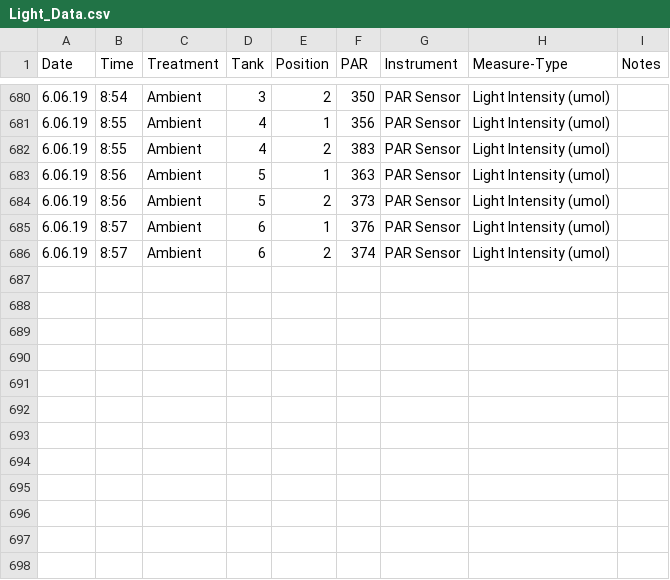
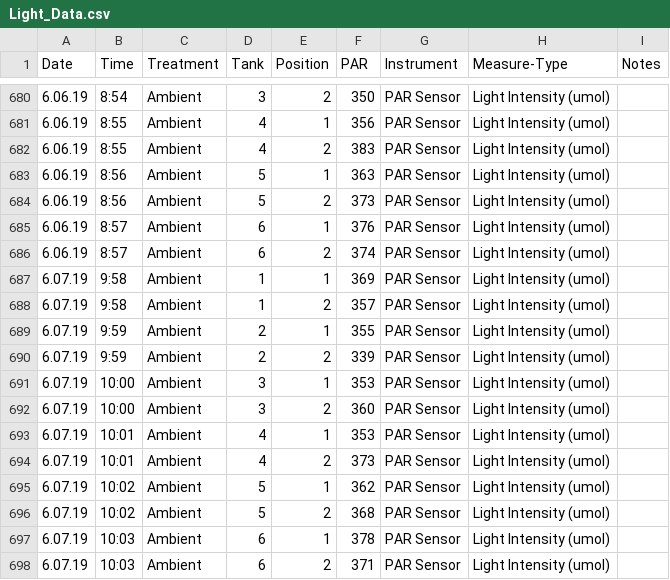
Before and after one commit to hputnam/Coral_Hospital, a CSV file: RAnalysis/Data/Light_Data.csv, drawn as a sheet; only a part is shown, gaps mark what is left out.

Commit message:
Update Light_Data.csv

```diff
--- a/RAnalysis/Data/Light_Data.csv
+++ b/RAnalysis/Data/Light_Data.csv
@@ -686 +686,13 @@ Date,Time,Treatment,Tank,Position,PAR,Instrument,Measure-Type,Notes
 6.06.19, 8:57,Ambient,6,2,374, PAR Sensor, Light Intensity (umol),
+6.07.19, 9:58,Ambient,1,1,369, PAR Sensor, Light Intensity (umol),
+6.07.19, 9:58,Ambient,1,2,357, PAR Sensor, Light Intensity (umol),
+6.07.19, 9:59,Ambient,2,1,355, PAR Sensor, Light Intensity (umol),
+6.07.19, 9:59,Ambient,2,2,339, PAR Sensor, Light Intensity (umol),
+6.07.19, 10:00,Ambient,3,1,353, PAR Sensor, Light Intensity (umol),
+6.07.19, 10:00,Ambient,3,2,360, PAR Sensor, Light Intensity (umol),
+6.07.19, 10:01,Ambient,4,1,353, PAR Sensor, Light Intensity (umol),
+6.07.19, 10:01,Ambient,4,2,373, PAR Sensor, Light Intensity (umol),
+6.07.19, 10:02,Ambient,5,1,362, PAR Sensor, Light Intensity (umol),
+6.07.19, 10:02,Ambient,5,2,368, PAR Sensor, Light Intensity (umol),
+6.07.19, 10:03,Ambient,6,1,378, PAR Sensor, Light Intensity (umol),
+6.07.19, 10:03,Ambient,6,2,371, PAR Sensor, Light Intensity (umol),
```
